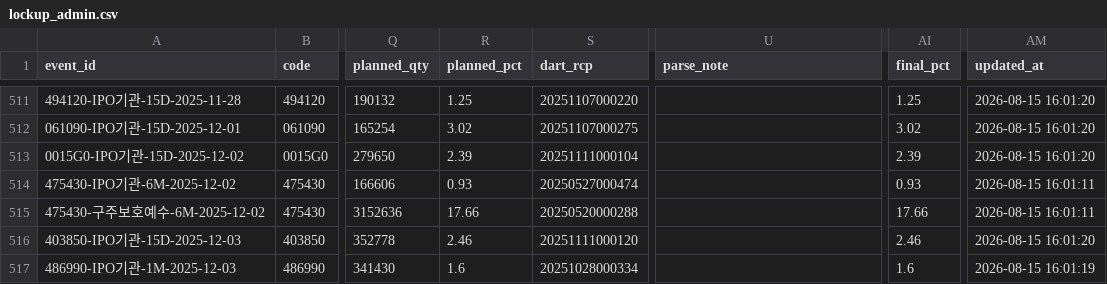
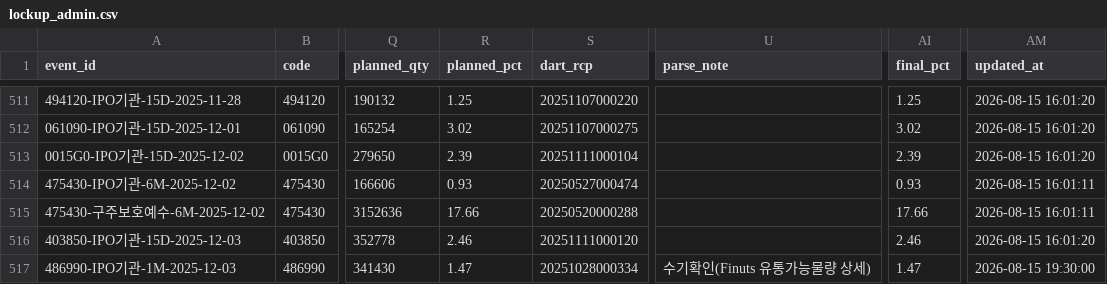
Before and after one commit to wjdwngkdsla-debug/invest-insight, a CSV file: data/lockup_admin.csv, drawn as a sheet; only a part is shown, gaps mark what is left out; the diff covers the shown part only; the diff names each change by its address in the sheet, - before the commit and + after, or states it on an @@ line.

```diff
--- a/data/lockup_admin.csv
+++ b/data/lockup_admin.csv
-R517 (planned_pct): 1.6
+R517 (planned_pct): 1.47
-U517 (parse_note): (empty)
+U517 (parse_note): 수기확인(Finuts 유통가능물량 상세)
-AI517 (final_pct): 1.6
+AI517 (final_pct): 1.47
-AM517 (updated_at): 2026-08-15 16:01:19
+AM517 (updated_at): 2026-08-15 19:30:00
```
Also changed, not shown: 1 added row and 109 edited cells elsewhere in this file, 7 other files.
